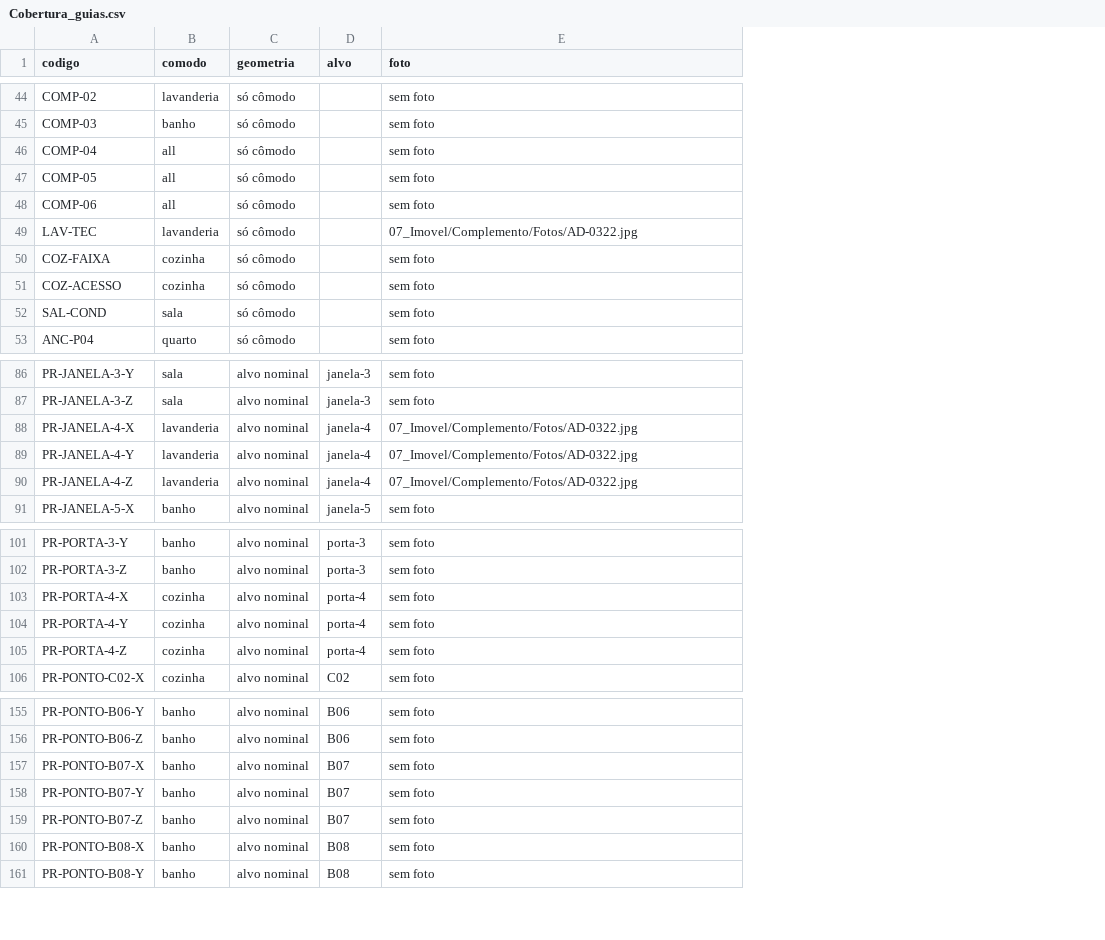
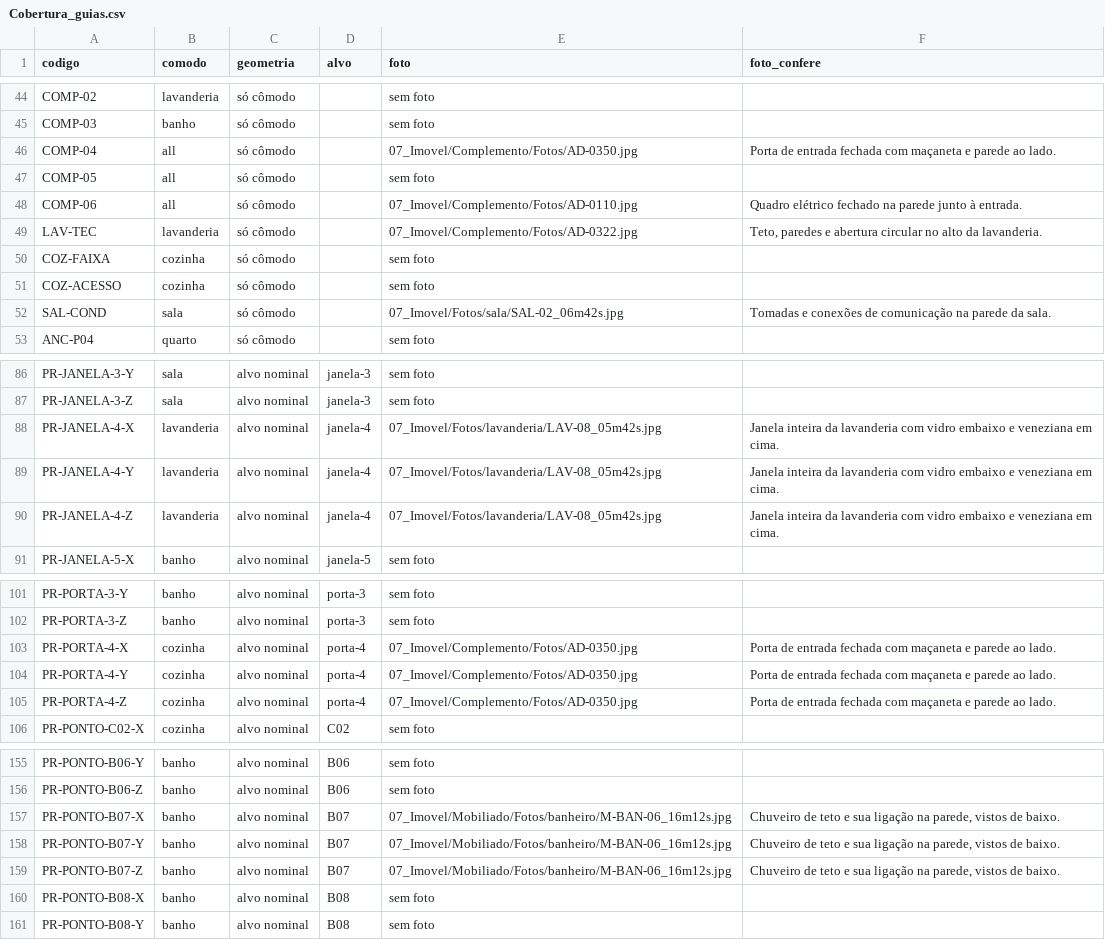
Before and after one commit to queiroz-labs/guedala-park, a CSV file: ferramentas/site/Cobertura_guias.csv, drawn as a sheet; only a part is shown, gaps mark what is left out; the diff covers the shown part only; the diff names each change by its address in the sheet, - before the commit and + after, or states it on an @@ line.

Commit message:
Confere fotos por elemento e amplia cobertura do guia de campo

```diff
--- a/ferramentas/site/Cobertura_guias.csv
+++ b/ferramentas/site/Cobertura_guias.csv
+column F (foto_confere), rows 46-52: Porta de entrada fechada com maçaneta e parede ao lado. |  | Quadro elétrico fechado na parede junto à entrada. | Teto, paredes e abertura circular no alto da lavanderia. |  |  | Tomadas e conexões de comunicação na parede da sala.; rows 88-90: all Janela inteira da lavanderia com vidro embaixo e veneziana em cima.; rows 103-105: all Porta de entrada fechada com maçaneta e parede ao lado.; rows 157-159: all Chuveiro de teto e sua ligação na parede, vistos de baixo.
-E46 (foto): sem foto
+E46 (foto): 07_Imovel/Complemento/Fotos/AD-0350.jpg
-E48 (foto): sem foto
+E48 (foto): 07_Imovel/Complemento/Fotos/AD-0110.jpg
-E52 (foto): sem foto
+E52 (foto): 07_Imovel/Fotos/sala/SAL-02_06m42s.jpg
-E88:E90 (foto): 07_Imovel/Complemento/Fotos/AD-0322.jpg
+E88:E90 (foto): 07_Imovel/Fotos/lavanderia/LAV-08_05m42s.jpg
-E103:E105 (foto): sem foto
+E103:E105 (foto): 07_Imovel/Complemento/Fotos/AD-0350.jpg
-E157:E159 (foto): sem foto
+E157:E159 (foto): 07_Imovel/Mobiliado/Fotos/banheiro/M-BAN-06_16m12s.jpg
```
Also changed, not shown: 17 edited cells elsewhere in this file, 10 other files.
